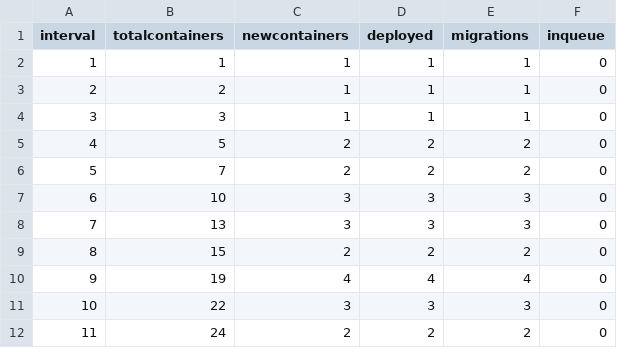
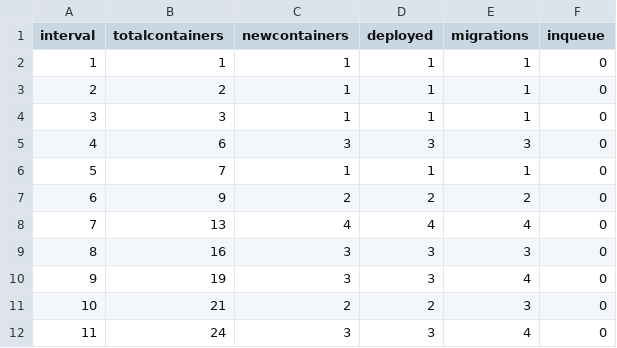
Before and after one commit to brunofaria1322/COSCO, a CSV file: logs/MyFog_MyAzure2019Workload_10_6_30_10000_300_1/workloadinfo_with_interval.csv, drawn as a sheet.

```diff
--- a/logs/MyFog_MyAzure2019Workload_10_6_30_10000_300_1/workloadinfo_with_interval.csv
+++ b/logs/MyFog_MyAzure2019Workload_10_6_30_10000_300_1/workloadinfo_with_interval.csv
@@ -4,9 +4,9 @@ interval,totalcontainers,newcontainers,deployed,migrations,inqueue
 3,3,1,1,1,0
-4,5,2,2,2,0
-5,7,2,2,2,0
-6,10,3,3,3,0
-7,13,3,3,3,0
-8,15,2,2,2,0
-9,19,4,4,4,0
-10,22,3,3,3,0
-11,24,2,2,2,0
+4,6,3,3,3,0
+5,7,1,1,1,0
+6,9,2,2,2,0
+7,13,4,4,4,0
+8,16,3,3,3,0
+9,19,3,3,4,0
+10,21,2,2,3,0
+11,24,3,3,4,0
```
Also changed, not shown: logs/MyFog_MyAzure2019Workload_10_6_30_10000_300_1/time_series.csv, 41 other files.
